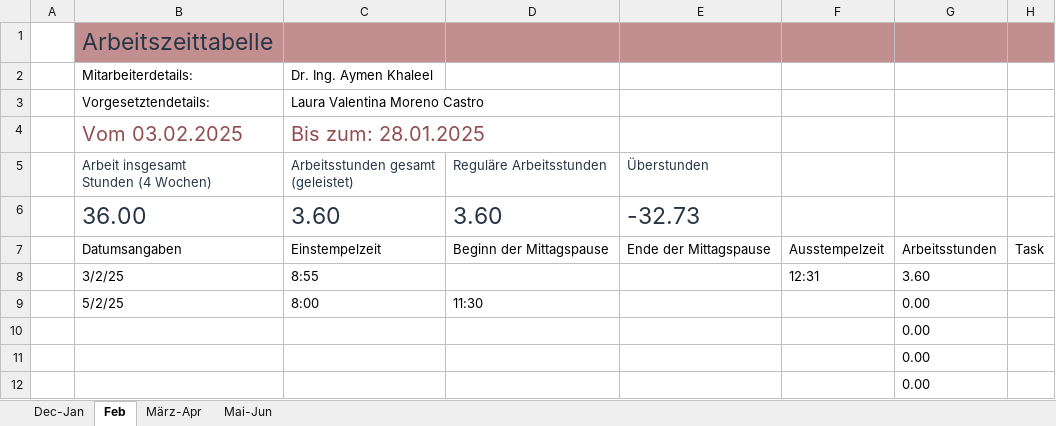
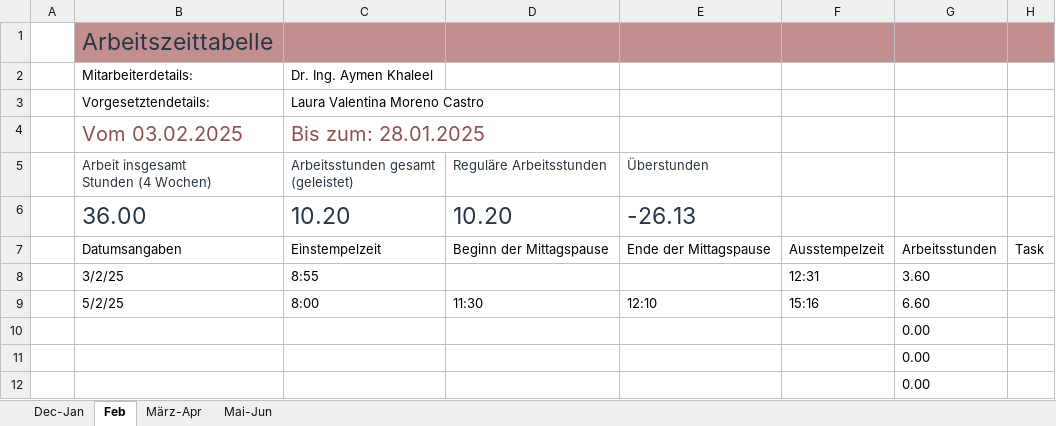
Before and after one commit to lauravmorenoc/DKS, an Excel workbook: WorkingHours.xlsx, sheet Feb, drawn as a sheet; only a part is shown; values as stored, in another font and other column widths than the file's, no borders; table styles not drawn; removed rows and columns are numbered as before the commit, all else as after; the diff names each change by its address in the sheet, - before the commit and + after, or states it on an @@ line.

```diff
--- a/WorkingHours.xlsx (sheet Feb)
+++ b/WorkingHours.xlsx (sheet Feb)
-row 6:  | 36.00 | 3.60 | 3.60 | -32.73
+row 6:  | 36.00 | 10.20 | 10.20 | -26.13
-E9: (empty)
+E9: 12:10
-F9: (empty)
+F9: 15:16
-G9: 0.00
+G9: 6.60
```
Also changed, not shown: sheet März-Apr, sheet Mai-Jun, 3 other files.
